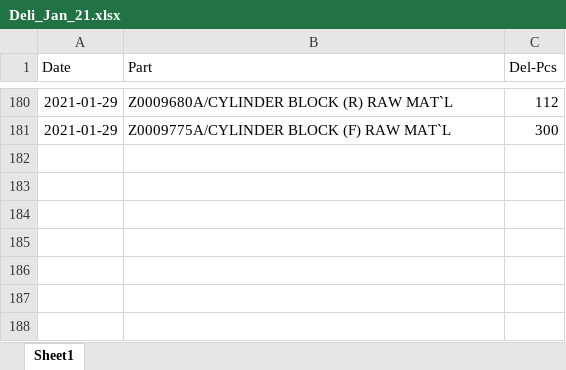
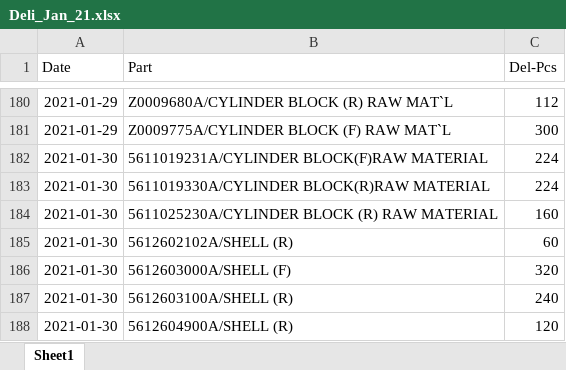
Before and after one commit to UtaiC/SIM-Delivery, an Excel workbook: Deli_Jan_21.xlsx, sheet Sheet1, drawn as a sheet; only a part is shown, gaps mark what is left out; values as stored, in another font and other column widths than the file's, no borders; charts and pictures not drawn; the diff names each change by its address in the sheet, - before the commit and + after, or states it on an @@ line.

```diff
--- a/Deli_Jan_21.xlsx (sheet Sheet1)
+++ b/Deli_Jan_21.xlsx (sheet Sheet1)
+row 182: 2021-01-30 | 5611019231A/CYLINDER BLOCK(F)RAW MATERIAL | 224
+row 183: 2021-01-30 | 5611019330A/CYLINDER BLOCK(R)RAW MATERIAL | 224
+row 184: 2021-01-30 | 5611025230A/CYLINDER BLOCK (R) RAW MATERIAL | 160
+row 185: 2021-01-30 | 5612602102A/SHELL (R) | 60
+row 186: 2021-01-30 | 5612603000A/SHELL (F) | 320
+row 187: 2021-01-30 | 5612603100A/SHELL (R) | 240
+row 188: 2021-01-30 | 5612604900A/SHELL (R) | 120
```
Also changed, not shown: EDI_Jan_21.xlsx.
